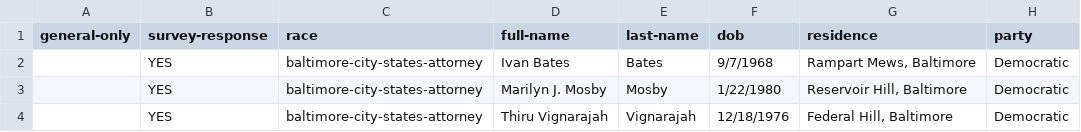
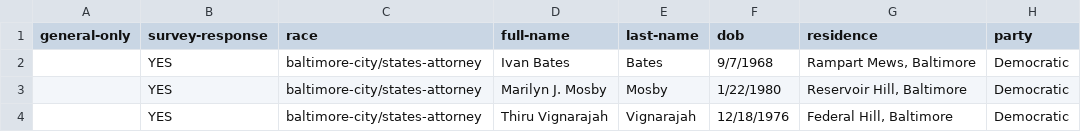
Before and after one commit to baltimore-sun-data/voter-guide-2018, a CSV file: csv/04-bc-sa.csv, drawn as a sheet; only a part is shown; the diff names each change by its address in the sheet, - before the commit and + after, or states it on an @@ line.

Commit message:
CSV: Update file location for state's attorney

```diff
--- a/csv/04-bc-sa.csv
+++ b/csv/04-bc-sa.csv
-C2:C4 (race): baltimore-city-states-attorney
+C2:C4 (race): baltimore-city/states-attorney
```
